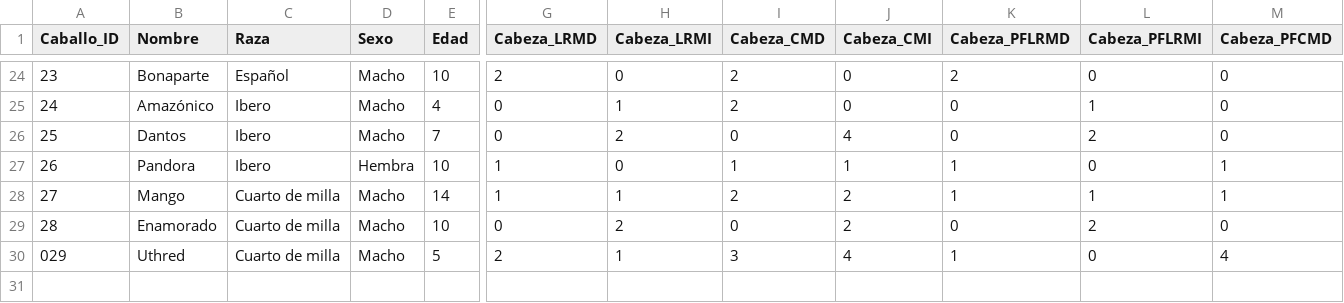
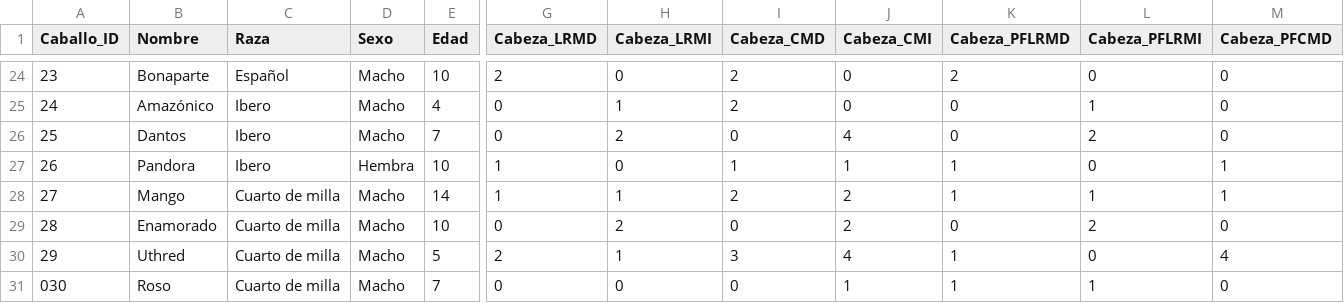
Before and after one commit to faviles11/equine-motor-analysis, a CSV file: datasets/example_modelai.csv, drawn as a sheet; only a part is shown, gaps mark what is left out; rows hold the shown columns only; the diff names each change by its address in the sheet, - before the commit and + after, or states it on an @@ line.

Commit message:
chore: añade registro AI Roso

```diff
--- a/datasets/example_modelai.csv
+++ b/datasets/example_modelai.csv
@@ column A (Caballo_ID) renumbered in row 30 @@
+row 31: 030 | Roso | Cuarto de milla | Macho | 7 | 0 | 0 | 0 | 1 | 1 | 1 | 0
```
